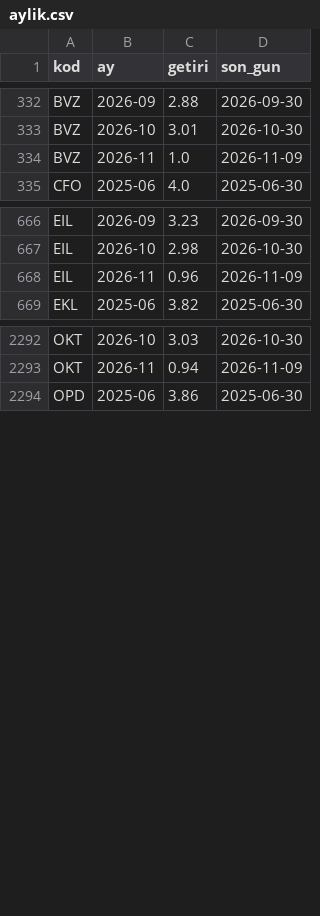
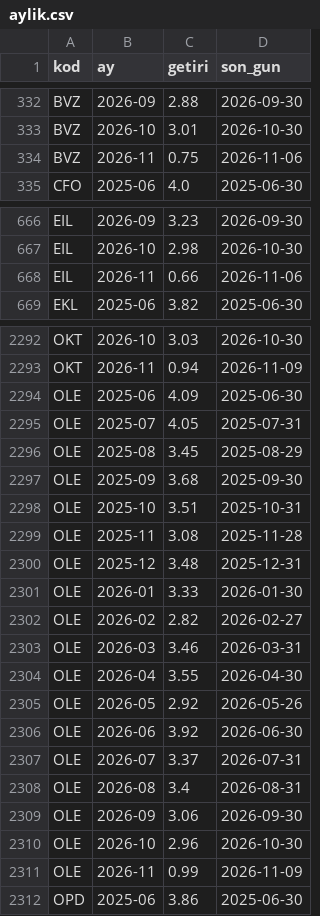
Before and after one commit to hsynaltunta/duzenli-fonlar, a CSV file: data/aylik.csv, drawn as a sheet; only a part is shown, gaps mark what is left out; the diff covers the shown part only.

```diff
--- a/data/aylik.csv
+++ b/data/aylik.csv
@@ -333,3 +333,3 @@ BVZ,2026-09,2.88,2026-09-30
 BVZ,2026-10,3.01,2026-10-30
-BVZ,2026-11,1.0,2026-11-09
+BVZ,2026-11,0.75,2026-11-06
 CFO,2025-06,4.0,2025-06-30
@@ -667,3 +667,3 @@ EIL,2026-09,3.23,2026-09-30
 EIL,2026-10,2.98,2026-10-30
-EIL,2026-11,0.96,2026-11-09
+EIL,2026-11,0.66,2026-11-06
 EKL,2025-06,3.82,2025-06-30
@@ -2293,2 +2293,20 @@ OKT,2026-10,3.03,2026-10-30
 OKT,2026-11,0.94,2026-11-09
+OLE,2025-06,4.09,2025-06-30
+OLE,2025-07,4.05,2025-07-31
+OLE,2025-08,3.45,2025-08-29
+OLE,2025-09,3.68,2025-09-30
+OLE,2025-10,3.51,2025-10-31
+OLE,2025-11,3.08,2025-11-28
+OLE,2025-12,3.48,2025-12-31
+OLE,2026-01,3.33,2026-01-30
+OLE,2026-02,2.82,2026-02-27
+OLE,2026-03,3.46,2026-03-31
+OLE,2026-04,3.55,2026-04-30
+OLE,2026-05,2.92,2026-05-26
+OLE,2026-06,3.92,2026-06-30
+OLE,2026-07,3.37,2026-07-31
+OLE,2026-08,3.4,2026-08-31
+OLE,2026-09,3.06,2026-09-30
+OLE,2026-10,2.96,2026-10-30
+OLE,2026-11,0.99,2026-11-09
 OPD,2025-06,3.86,2025-06-30
```
Also changed, not shown: 89 edited cells elsewhere in this file, data/fonlar.csv, data/tarama.csv, 57 other files.
